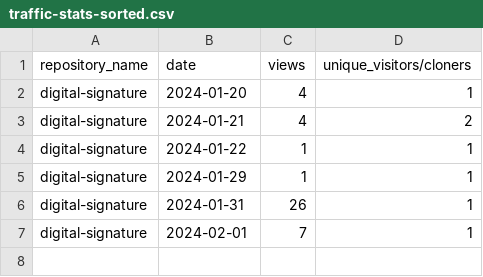
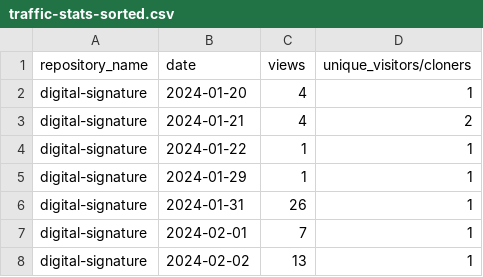
Before and after one commit to jpmorgan-payments/authentication, a CSV file: metrics/traffic-stats-sorted.csv, drawn as a sheet; the diff names each change by its address in the sheet, - before the commit and + after, or states it on an @@ line.

```diff
--- a/metrics/traffic-stats-sorted.csv
+++ b/metrics/traffic-stats-sorted.csv
+row 8: digital-signature | 2024-02-02 | 13 | 1
```
Also changed, not shown: metrics/traffic-stats.csv, 4 other files.
